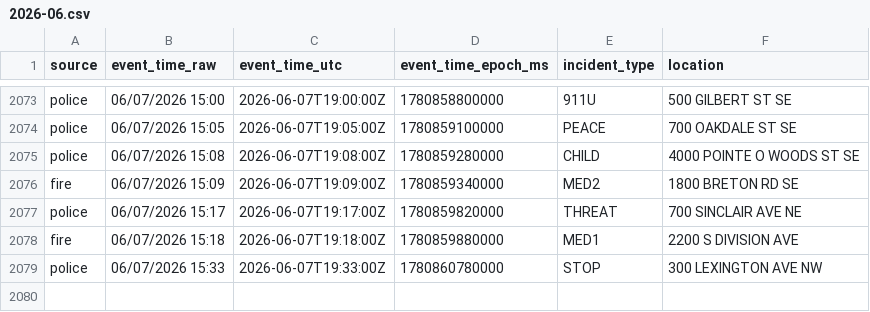
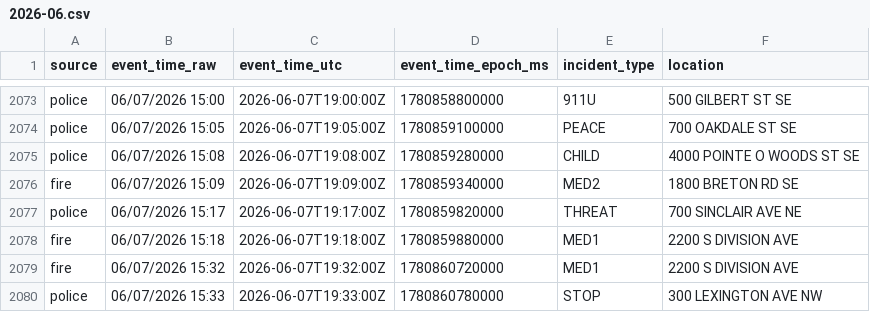
Before and after one commit to Cantica-Systems/west-michigan-dispatch, a CSV file: data/grcity/2026-06.csv, drawn as a sheet; only a part is shown, gaps mark what is left out; the diff names each change by its address in the sheet, - before the commit and + after, or states it on an @@ line.

```diff
--- a/data/grcity/2026-06.csv
+++ b/data/grcity/2026-06.csv
+row 2079: fire | 06/07/2026 15:32 | 2026-06-07T19:32:00Z | 1780860720000 | MED1 | 2200 S DIVISION AVE
```
Also changed, not shown: 2 other files.
